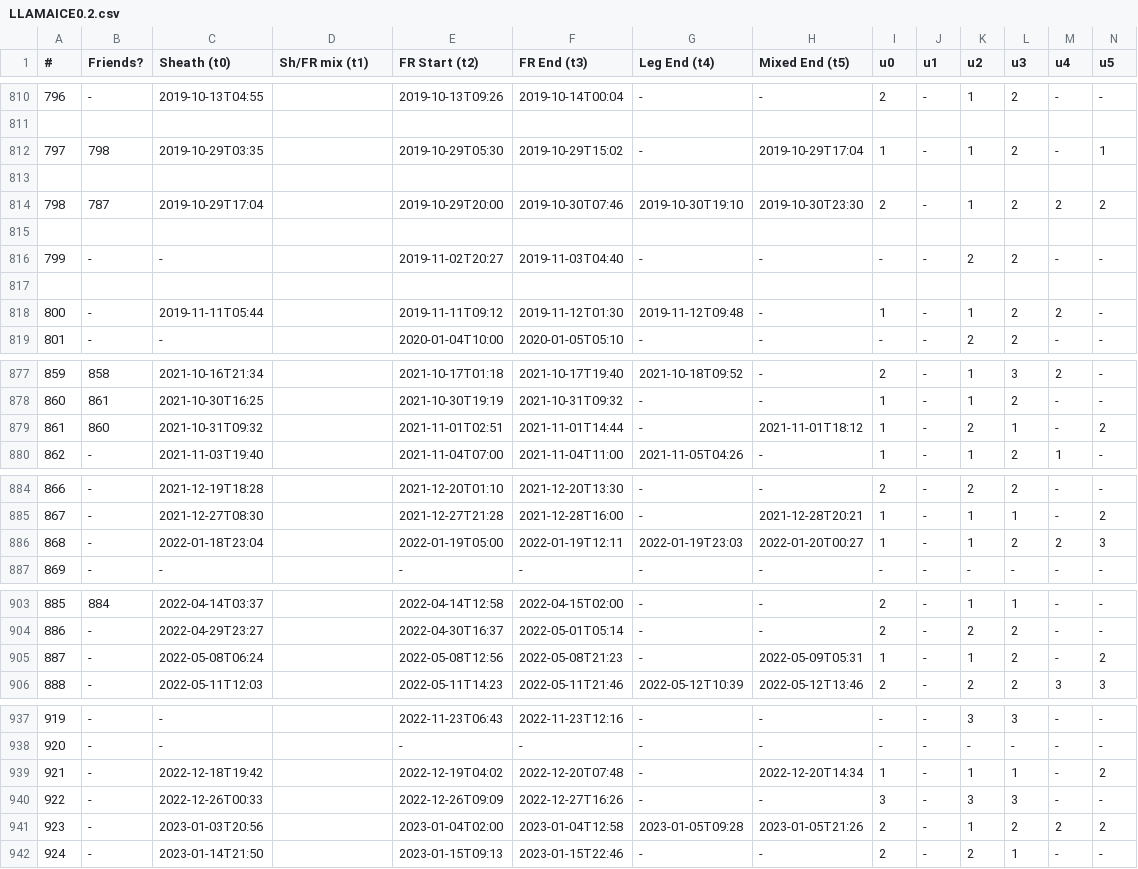
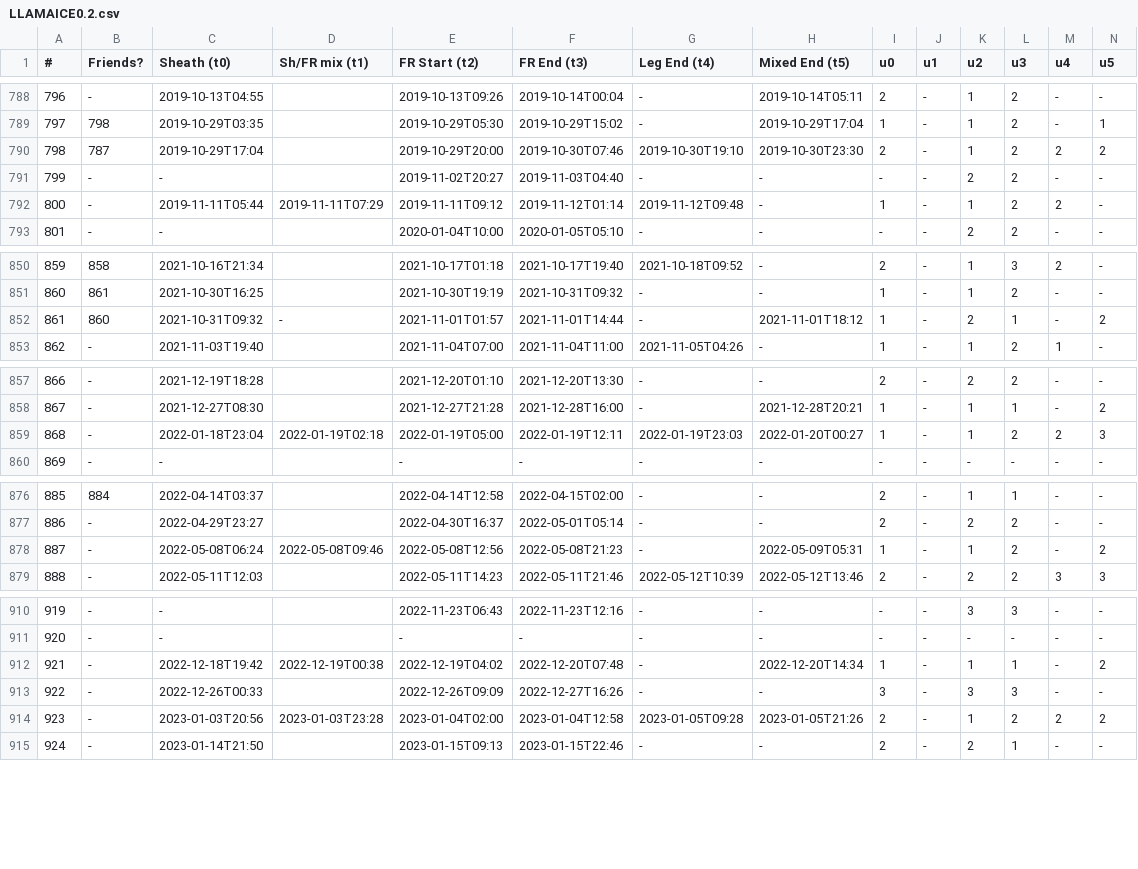
Before and after one commit to ckay314/LLAMAICE, a CSV file: LLAMAICE0.2.csv, drawn as a sheet; only a part is shown, gaps mark what is left out; removed rows and columns are numbered as before the commit, all else as after; rows hold the shown columns only; the diff covers the shown part only; the diff names each change by its address in the sheet, - before the commit and + after, or states it on an @@ line.

```diff
--- a/LLAMAICE0.2.csv
+++ b/LLAMAICE0.2.csv
-H788 (Mixed End (t5)): -
+H788 (Mixed End (t5)): 2019-10-14T05:11
-row 811: (empty)
-row 813: (empty)
-row 815: (empty)
-row 817: (empty)
-D792 (Sh/FR mix (t1)): (empty)
+D792 (Sh/FR mix (t1)): 2019-11-11T07:29
-F792 (FR End (t3)): 2019-11-12T01:30
+F792 (FR End (t3)): 2019-11-12T01:14
-D852 (Sh/FR mix (t1)): (empty)
+D852 (Sh/FR mix (t1)): -
-E852 (FR Start (t2)): 2021-11-01T02:51
+E852 (FR Start (t2)): 2021-11-01T01:57
-D859 (Sh/FR mix (t1)): (empty)
+D859 (Sh/FR mix (t1)): 2022-01-19T02:18
-D878 (Sh/FR mix (t1)): (empty)
+D878 (Sh/FR mix (t1)): 2022-05-08T09:46
-D912 (Sh/FR mix (t1)): (empty)
+D912 (Sh/FR mix (t1)): 2022-12-19T00:38
-D914 (Sh/FR mix (t1)): (empty)
+D914 (Sh/FR mix (t1)): 2023-01-03T23:28
```
Also changed, not shown: 24 removed rows and 45 edited cells elsewhere in this file, 2 other files.
